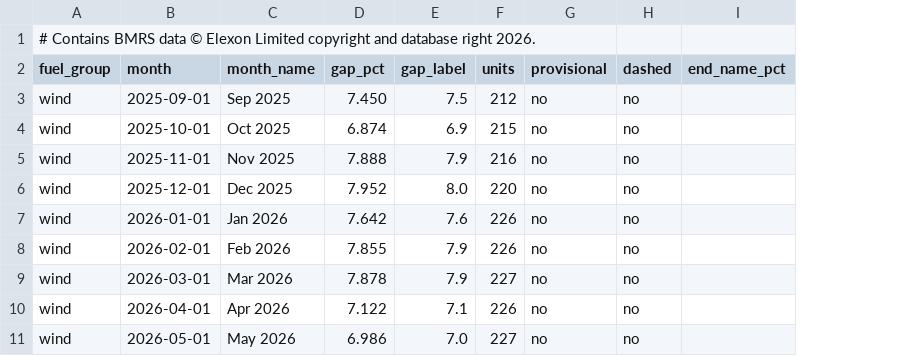
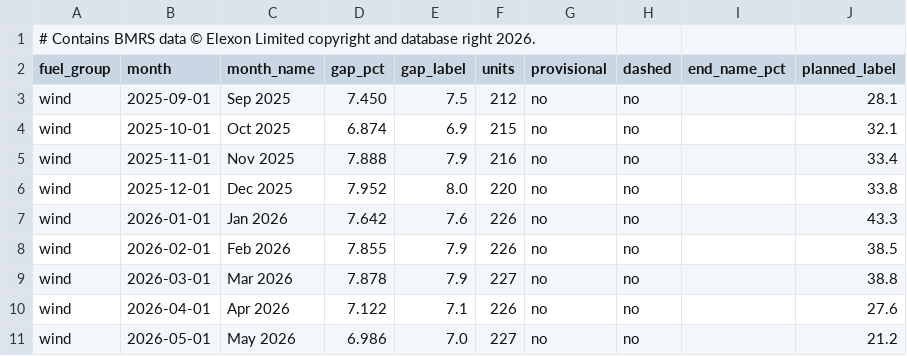
Before and after one commit to JayWatNorm/gridskew, a CSV file: docs/results/q23_monthly_gap_by_fuel_group.csv, drawn as a sheet; only a part is shown; the diff names each change by its address in the sheet, - before the commit and + after, or states it on an @@ line.

```diff
--- a/docs/results/q23_monthly_gap_by_fuel_group.csv
+++ b/docs/results/q23_monthly_gap_by_fuel_group.csv
+column J (planned_label), rows 3-11: 28.1 | 32.1 | 33.4 | 33.8 | 43.3 | 38.5 | 38.8 | 27.6 | 21.2
```
Also changed, not shown: docs/results/q3_gap_from_plan_by_fuel_group.csv, 17 other files.
